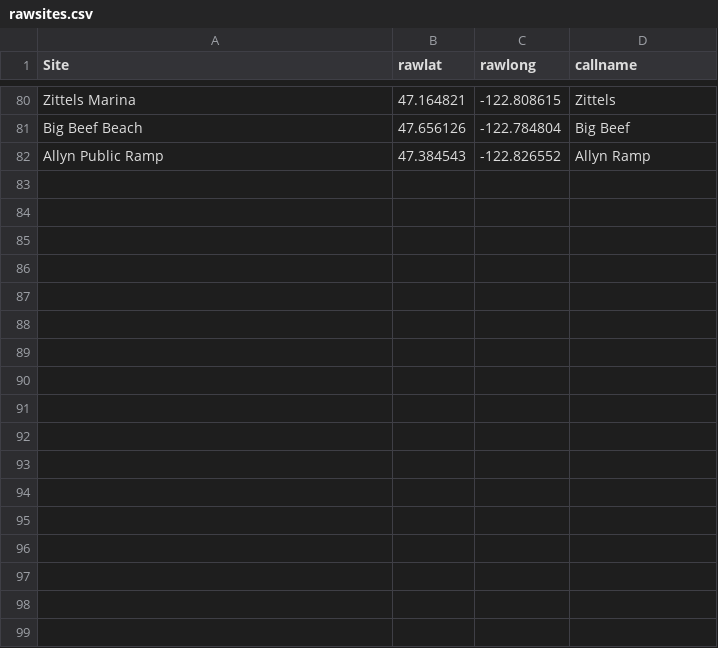
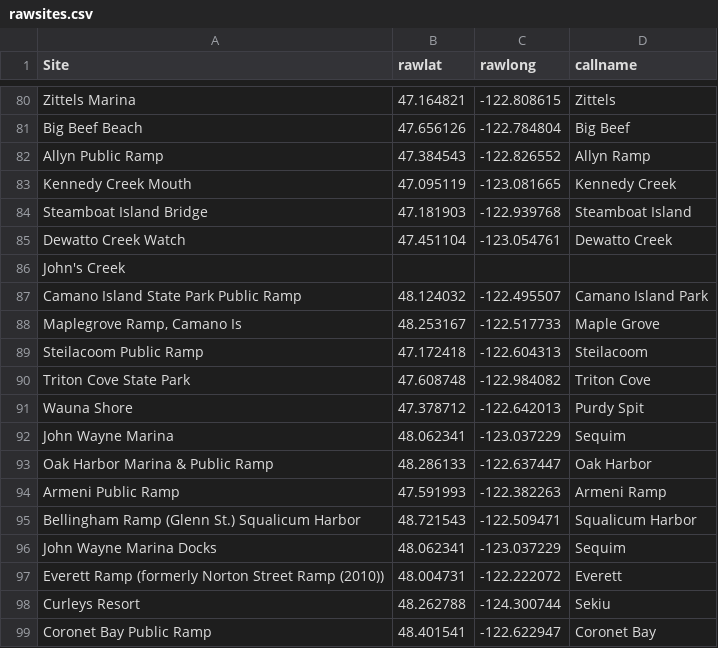
Before and after one commit to maooto/shinycreel, a CSV file: Data/rawsites.csv, drawn as a sheet; only a part is shown, gaps mark what is left out.

```diff
--- a/Data/rawsites.csv
+++ b/Data/rawsites.csv
@@ -82 +82,18 @@ Big Beef Beach,47.656126,-122.784804,Big Beef
 Allyn Public Ramp,47.384543,-122.826552,Allyn Ramp
+Kennedy Creek Mouth,47.095119,-123.081665,Kennedy Creek
+Steamboat Island Bridge,47.181903,-122.939768,Steamboat Island
+Dewatto Creek Watch,47.451104,-123.054761,Dewatto Creek
+John's Creek,,,
+Camano Island State Park Public Ramp,48.124032,-122.495507,Camano Island Park
+"Maplegrove Ramp, Camano Is",48.253167,-122.517733,Maple Grove
+Steilacoom Public Ramp,47.172418,-122.604313,Steilacoom
+Triton Cove State Park,47.608748,-122.984082,Triton Cove
+Wauna Shore,47.378712,-122.642013,Purdy Spit
+John Wayne Marina,48.062341,-123.037229,Sequim
+Oak Harbor Marina & Public Ramp,48.286133,-122.637447,Oak Harbor
+Armeni Public Ramp,47.591993,-122.382263,Armeni Ramp
+Bellingham Ramp (Glenn St.) Squalicum Harbor,48.721543,-122.509471,Squalicum Harbor
+John Wayne Marina Docks,48.062341,-123.037229,Sequim
+Everett Ramp (formerly Norton Street Ramp (2010)),48.004731,-122.222072,Everett
+Curleys Resort,48.262788,-124.300744,Sekiu
+Coronet Bay Public Ramp,48.401541,-122.622947,Coronet Bay
```
Also changed, not shown: Data/callsites.csv, 15 other files.
